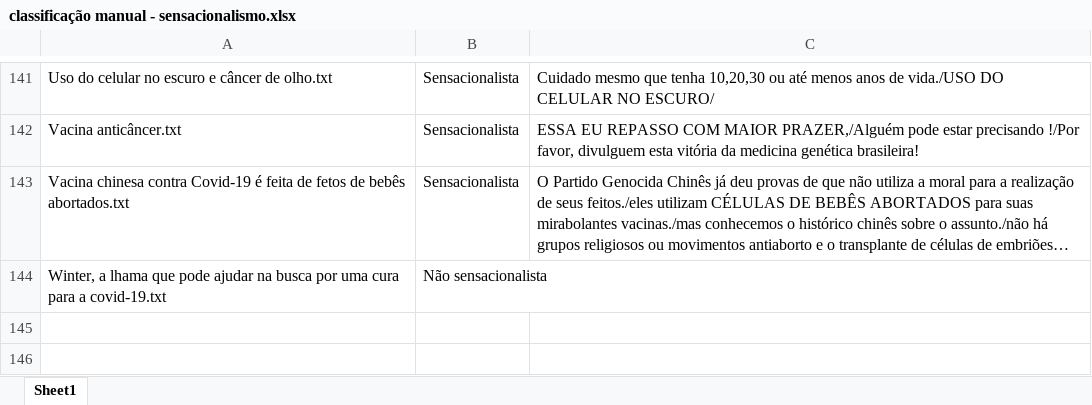
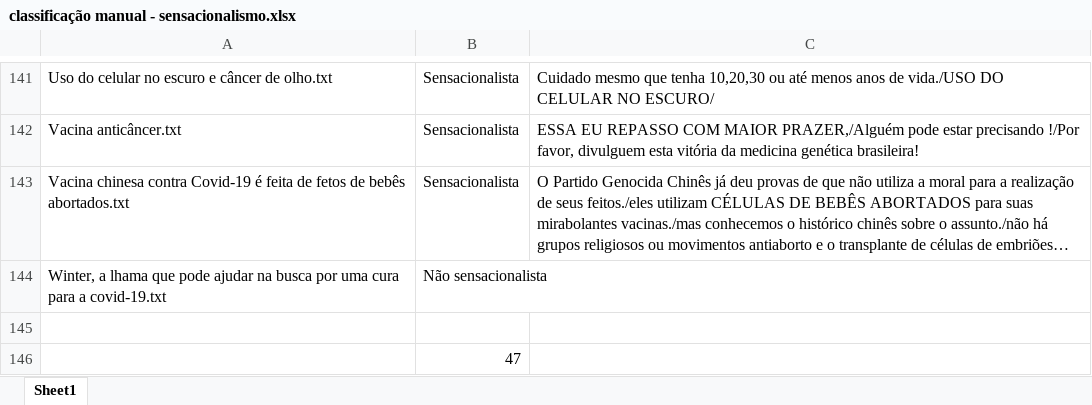
Before and after one commit to AndersonOyama/TCC, an Excel workbook: Noticias/classificação manual - sensacionalismo.xlsx, sheet Sheet1, drawn as a sheet; only a part is shown, gaps mark what is left out; long unchanged cells end in …; values as stored, in another font and other column widths than the file's, no borders; the diff names each change by its address in the sheet, - before the commit and + after, or states it on an @@ line.

```diff
--- a/Noticias/classificação manual - sensacionalismo.xlsx (sheet Sheet1)
+++ b/Noticias/classificação manual - sensacionalismo.xlsx (sheet Sheet1)
+row 145: (empty)
+row 146:  | 47
```
Also changed, not shown: Noticias/classificação manual - compartilhamento.xlsx, 19 other files.
